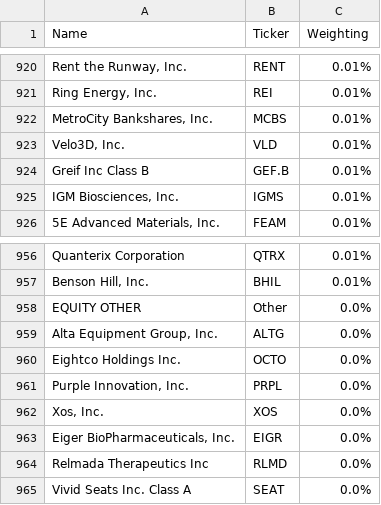
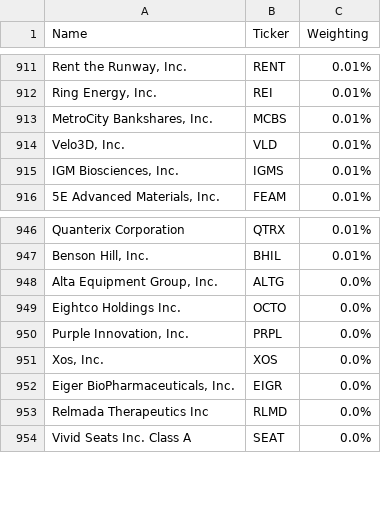
Before and after one commit to jvorndran/DeMark_Screener_Website, a CSV file: tickers/russell_growth.csv, drawn as a sheet; only a part is shown, gaps mark what is left out; the diff covers the shown part only; the diff names each change by its address in the sheet, - before the commit and + after, or states it on an @@ line.

```diff
--- a/tickers/russell_growth.csv
+++ b/tickers/russell_growth.csv
-row 924: Greif Inc Class B | GEF.B | 0.01%
-row 958: EQUITY OTHER | Other | 0.0%
```
Also changed, not shown: 9 removed rows elsewhere in this file, tickers/IWM_holdings.csv, tickers/SDY.csv, 43 other files.
